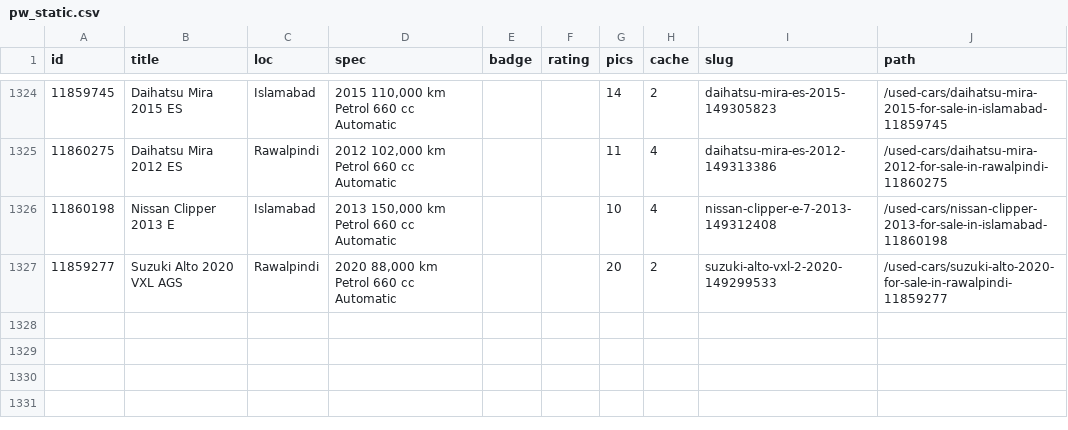
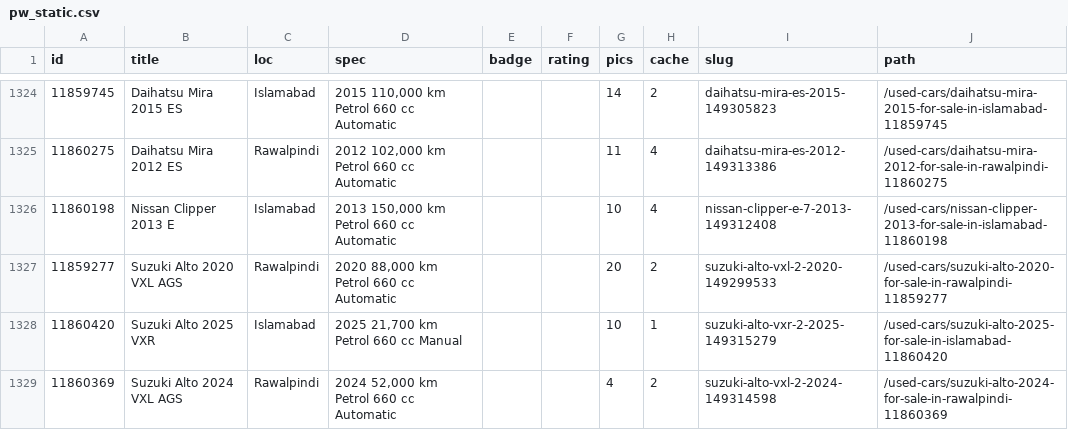
Before and after one commit to KodwareDotNet/UsedItemsScrapper, a CSV file: kei-tracker/state/pw_static.csv, drawn as a sheet; only a part is shown, gaps mark what is left out.

```diff
--- a/kei-tracker/state/pw_static.csv
+++ b/kei-tracker/state/pw_static.csv
@@ -1327 +1327,3 @@ id,title,loc,spec,badge,rating,pics,cache,slug,path
 11859277,Suzuki Alto 2020 VXL AGS,Rawalpindi,"2020 88,000 km Petrol 660 cc Automatic",,,20,2,suzuki-alto-vxl-2-2020-149299533,/used-cars/suzuki-alto-2020-for-sale-in-rawalpindi-11859277
+11860420,Suzuki Alto 2025 VXR,Islamabad,"2025 21,700 km Petrol 660 cc Manual",,,10,1,suzuki-alto-vxr-2-2025-149315279,/used-cars/suzuki-alto-2025-for-sale-in-islamabad-11860420
+11860369,Suzuki Alto 2024 VXL AGS,Rawalpindi,"2024 52,000 km Petrol 660 cc Automatic",,,4,2,suzuki-alto-vxl-2-2024-149314598,/used-cars/suzuki-alto-2024-for-sale-in-rawalpindi-11860369
```
Also changed, not shown: kei-tracker/state/snapshot.csv, 9 other files.
